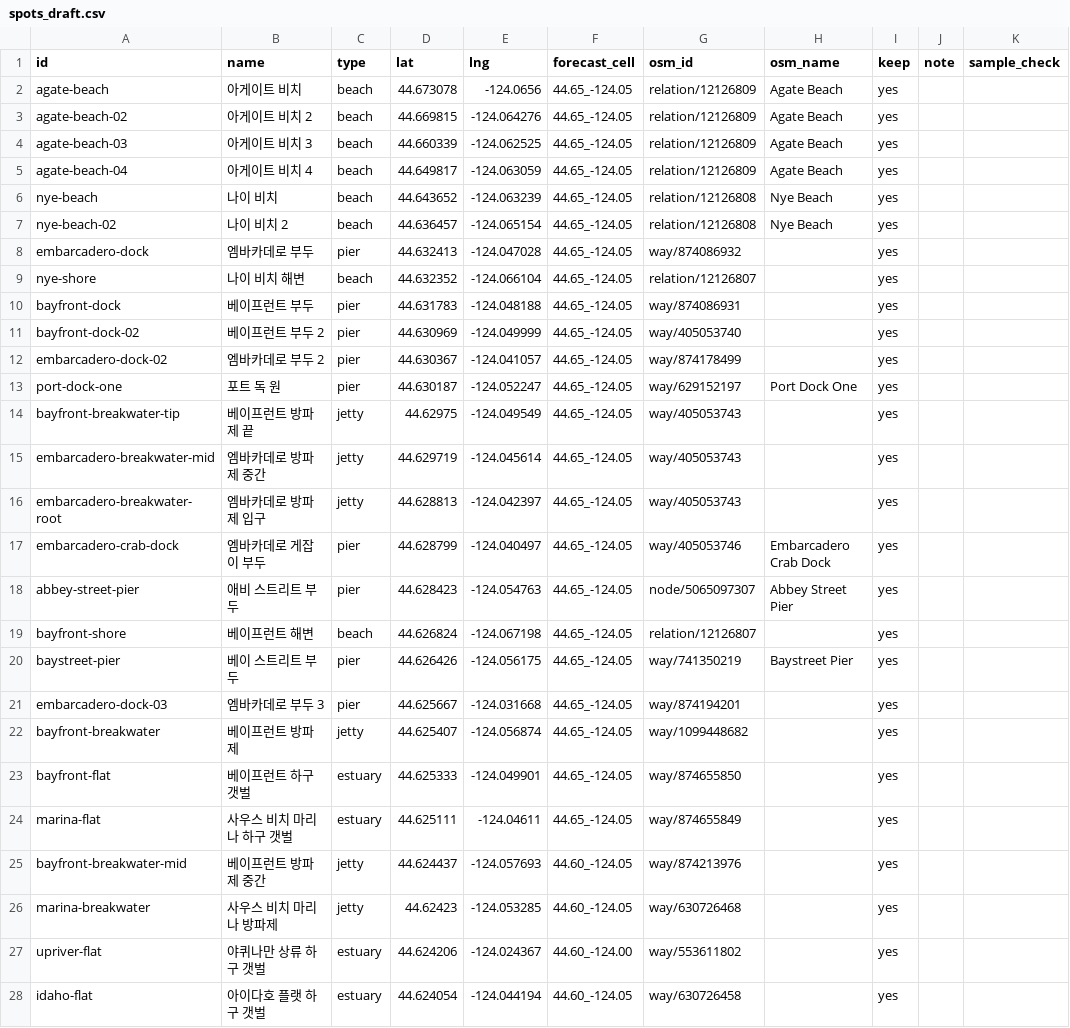
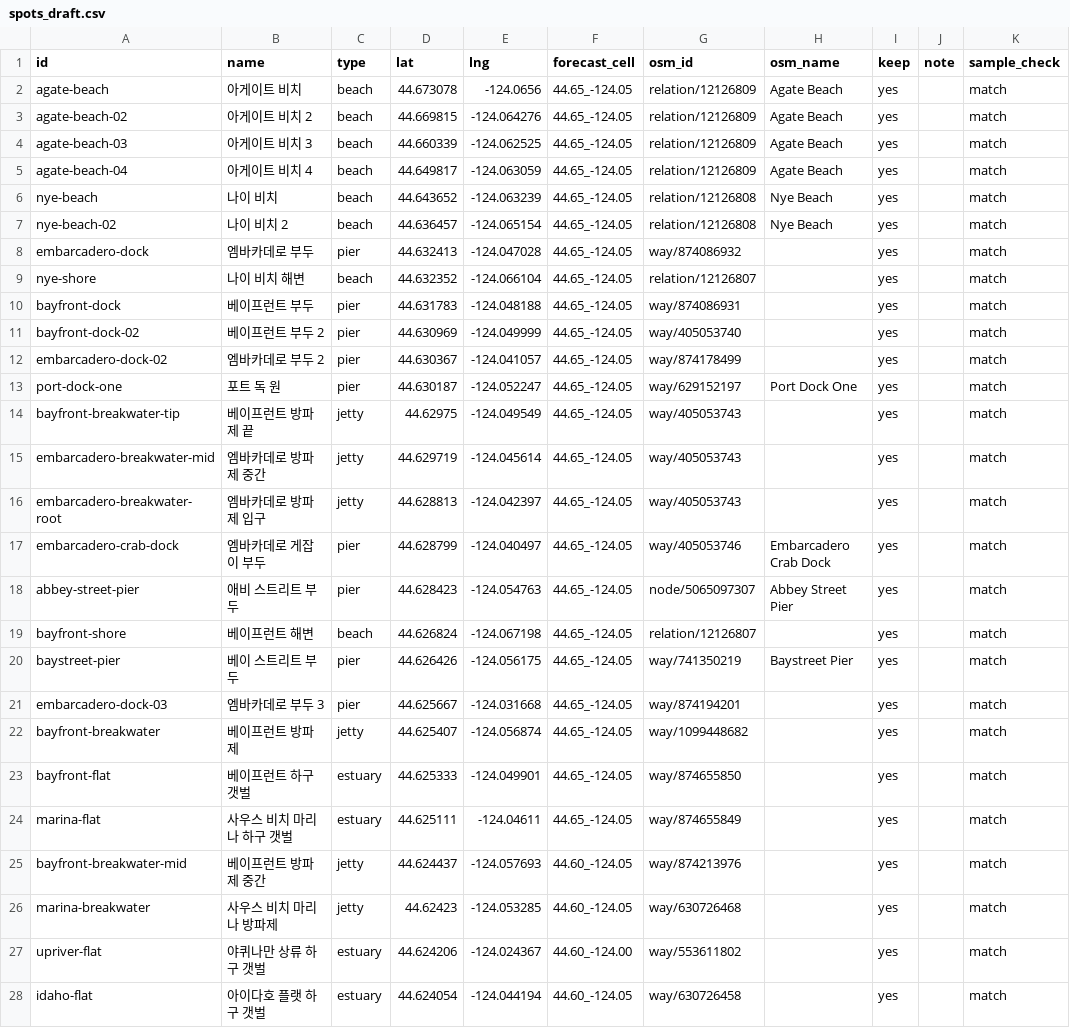
Before and after one commit to ekpekp1010-cyber/fishing-risk-map, a CSV file: pipeline/review/spots_draft.csv, drawn as a sheet; only a part is shown; the diff covers the shown part only.

```diff
--- a/pipeline/review/spots_draft.csv
+++ b/pipeline/review/spots_draft.csv
@@ -1,28 +1,28 @@
 id,name,type,lat,lng,forecast_cell,osm_id,osm_name,keep,note,sample_check
-agate-beach,아게이트 비치,beach,44.673078,-124.0656,44.65_-124.05,relation/12126809,Agate Beach,yes,,
-agate-beach-02,아게이트 비치 2,beach,44.669815,-124.064276,44.65_-124.05,relation/12126809,Agate Beach,yes,,
-agate-beach-03,아게이트 비치 3,beach,44.660339,-124.062525,44.65_-124.05,relation/12126809,Agate Beach,yes,,
-agate-beach-04,아게이트 비치 4,beach,44.649817,-124.063059,44.65_-124.05,relation/12126809,Agate Beach,yes,,
-nye-beach,나이 비치,beach,44.643652,-124.063239,44.65_-124.05,relation/12126808,Nye Beach,yes,,
-nye-beach-02,나이 비치 2,beach,44.636457,-124.065154,44.65_-124.05,relation/12126808,Nye Beach,yes,,
-embarcadero-dock,엠바카데로 부두,pier,44.632413,-124.047028,44.65_-124.05,way/874086932,,yes,,
-nye-shore,나이 비치 해변,beach,44.632352,-124.066104,44.65_-124.05,relation/12126807,,yes,,
-bayfront-dock,베이프런트 부두,pier,44.631783,-124.048188,44.65_-124.05,way/874086931,,yes,,
-bayfront-dock-02,베이프런트 부두 2,pier,44.630969,-124.049999,44.65_-124.05,way/405053740,,yes,,
-embarcadero-dock-02,엠바카데로 부두 2,pier,44.630367,-124.041057,44.65_-124.05,way/874178499,,yes,,
-port-dock-one,포트 독 원,pier,44.630187,-124.052247,44.65_-124.05,way/629152197,Port Dock One,yes,,
-bayfront-breakwater-tip,베이프런트 방파제 끝,jetty,44.62975,-124.049549,44.65_-124.05,way/405053743,,yes,,
-embarcadero-breakwater-mid,엠바카데로 방파제 중간,jetty,44.629719,-124.045614,44.65_-124.05,way/405053743,,yes,,
-embarcadero-breakwater-root,엠바카데로 방파제 입구,jetty,44.628813,-124.042397,44.65_-124.05,way/405053743,,yes,,
-embarcadero-crab-dock,엠바카데로 게잡이 부두,pier,44.628799,-124.040497,44.65_-124.05,way/405053746,Embarcadero Crab Dock,yes,,
-abbey-street-pier,애비 스트리트 부두,pier,44.628423,-124.054763,44.65_-124.05,node/5065097307,Abbey Street Pier,yes,,
-bayfront-shore,베이프런트 해변,beach,44.626824,-124.067198,44.65_-124.05,relation/12126807,,yes,,
-baystreet-pier,베이 스트리트 부두,pier,44.626426,-124.056175,44.65_-124.05,way/741350219,Baystreet Pier,yes,,
-embarcadero-dock-03,엠바카데로 부두 3,pier,44.625667,-124.031668,44.65_-124.05,way/874194201,,yes,,
-bayfront-breakwater,베이프런트 방파제,jetty,44.625407,-124.056874,44.65_-124.05,way/1099448682,,yes,,
-bayfront-flat,베이프런트 하구 갯벌,estuary,44.625333,-124.049901,44.65_-124.05,way/874655850,,yes,,
-marina-flat,사우스 비치 마리나 하구 갯벌,estuary,44.625111,-124.04611,44.65_-124.05,way/874655849,,yes,,
-bayfront-breakwater-mid,베이프런트 방파제 중간,jetty,44.624437,-124.057693,44.60_-124.05,way/874213976,,yes,,
-marina-breakwater,사우스 비치 마리나 방파제,jetty,44.62423,-124.053285,44.60_-124.05,way/630726468,,yes,,
-upriver-flat,야퀴나만 상류 하구 갯벌,estuary,44.624206,-124.024367,44.60_-124.00,way/553611802,,yes,,
-idaho-flat,아이다호 플랫 하구 갯벌,estuary,44.624054,-124.044194,44.60_-124.05,way/630726458,,yes,,
+agate-beach,아게이트 비치,beach,44.673078,-124.0656,44.65_-124.05,relation/12126809,Agate Beach,yes,,match
+agate-beach-02,아게이트 비치 2,beach,44.669815,-124.064276,44.65_-124.05,relation/12126809,Agate Beach,yes,,match
+agate-beach-03,아게이트 비치 3,beach,44.660339,-124.062525,44.65_-124.05,relation/12126809,Agate Beach,yes,,match
+agate-beach-04,아게이트 비치 4,beach,44.649817,-124.063059,44.65_-124.05,relation/12126809,Agate Beach,yes,,match
+nye-beach,나이 비치,beach,44.643652,-124.063239,44.65_-124.05,relation/12126808,Nye Beach,yes,,match
+nye-beach-02,나이 비치 2,beach,44.636457,-124.065154,44.65_-124.05,relation/12126808,Nye Beach,yes,,match
+embarcadero-dock,엠바카데로 부두,pier,44.632413,-124.047028,44.65_-124.05,way/874086932,,yes,,match
+nye-shore,나이 비치 해변,beach,44.632352,-124.066104,44.65_-124.05,relation/12126807,,yes,,match
+bayfront-dock,베이프런트 부두,pier,44.631783,-124.048188,44.65_-124.05,way/874086931,,yes,,match
+bayfront-dock-02,베이프런트 부두 2,pier,44.630969,-124.049999,44.65_-124.05,way/405053740,,yes,,match
+embarcadero-dock-02,엠바카데로 부두 2,pier,44.630367,-124.041057,44.65_-124.05,way/874178499,,yes,,match
+port-dock-one,포트 독 원,pier,44.630187,-124.052247,44.65_-124.05,way/629152197,Port Dock One,yes,,match
+bayfront-breakwater-tip,베이프런트 방파제 끝,jetty,44.62975,-124.049549,44.65_-124.05,way/405053743,,yes,,match
+embarcadero-breakwater-mid,엠바카데로 방파제 중간,jetty,44.629719,-124.045614,44.65_-124.05,way/405053743,,yes,,match
+embarcadero-breakwater-root,엠바카데로 방파제 입구,jetty,44.628813,-124.042397,44.65_-124.05,way/405053743,,yes,,match
+embarcadero-crab-dock,엠바카데로 게잡이 부두,pier,44.628799,-124.040497,44.65_-124.05,way/405053746,Embarcadero Crab Dock,yes,,match
+abbey-street-pier,애비 스트리트 부두,pier,44.628423,-124.054763,44.65_-124.05,node/5065097307,Abbey Street Pier,yes,,match
+bayfront-shore,베이프런트 해변,beach,44.626824,-124.067198,44.65_-124.05,relation/12126807,,yes,,match
+baystreet-pier,베이 스트리트 부두,pier,44.626426,-124.056175,44.65_-124.05,way/741350219,Baystreet Pier,yes,,match
+embarcadero-dock-03,엠바카데로 부두 3,pier,44.625667,-124.031668,44.65_-124.05,way/874194201,,yes,,match
+bayfront-breakwater,베이프런트 방파제,jetty,44.625407,-124.056874,44.65_-124.05,way/1099448682,,yes,,match
+bayfront-flat,베이프런트 하구 갯벌,estuary,44.625333,-124.049901,44.65_-124.05,way/874655850,,yes,,match
+marina-flat,사우스 비치 마리나 하구 갯벌,estuary,44.625111,-124.04611,44.65_-124.05,way/874655849,,yes,,match
+bayfront-breakwater-mid,베이프런트 방파제 중간,jetty,44.624437,-124.057693,44.60_-124.05,way/874213976,,yes,,match
+marina-breakwater,사우스 비치 마리나 방파제,jetty,44.62423,-124.053285,44.60_-124.05,way/630726468,,yes,,match
+upriver-flat,야퀴나만 상류 하구 갯벌,estuary,44.624206,-124.024367,44.60_-124.00,way/553611802,,yes,,match
+idaho-flat,아이다호 플랫 하구 갯벌,estuary,44.624054,-124.044194,44.60_-124.05,way/630726458,,yes,,match
```
Also changed, not shown: 22 edited cells elsewhere in this file, 2 other files.
